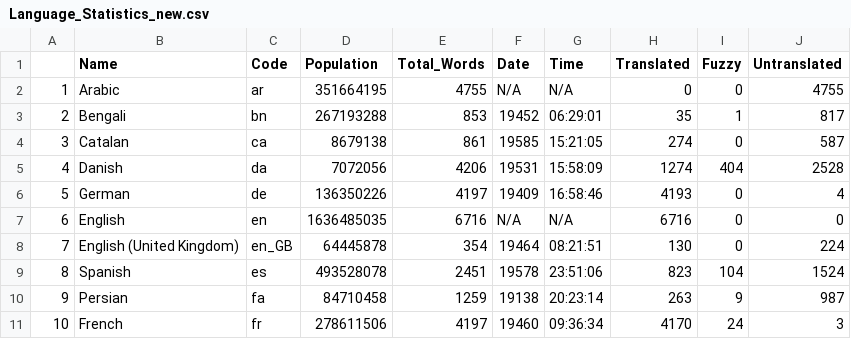
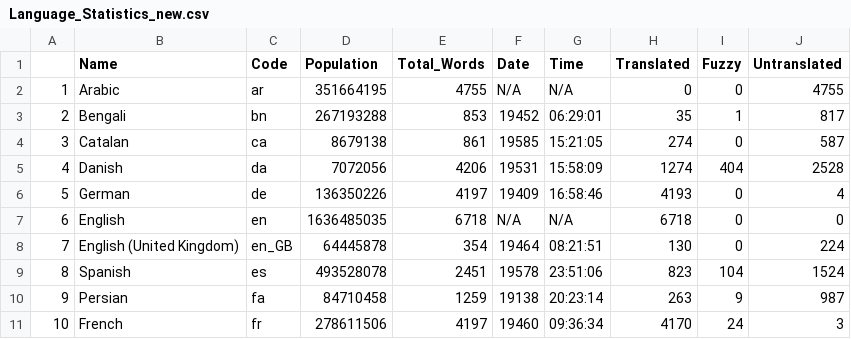
Before and after one commit to shrish-shete20/weblate, a CSV file: Language Statisitics/Language_Statistics_new.csv, drawn as a sheet; only a part is shown.

Commit message:
Updated language Csv

```diff
--- a/Language Statisitics/Language_Statistics_new.csv
+++ b/Language Statisitics/Language_Statistics_new.csv
@@ -6,3 +6,3 @@
 "5","German","de",136350226,4197,"19409","16:58:46",4193,0,4
-"6","English","en",1636485035,6716,"N/A","N/A",6716,0,0
+"6","English","en",1636485035,6718,"N/A","N/A",6718,0,0
 "7","English (United Kingdom)","en_GB",64445878,354,"19464","08:21:51",130,0,224
```
